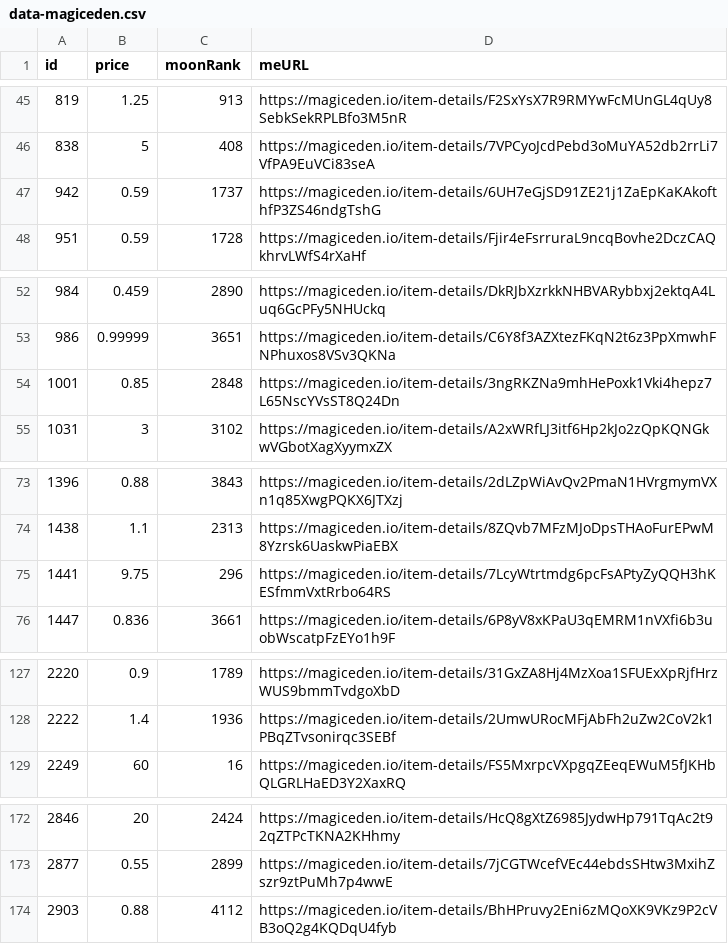
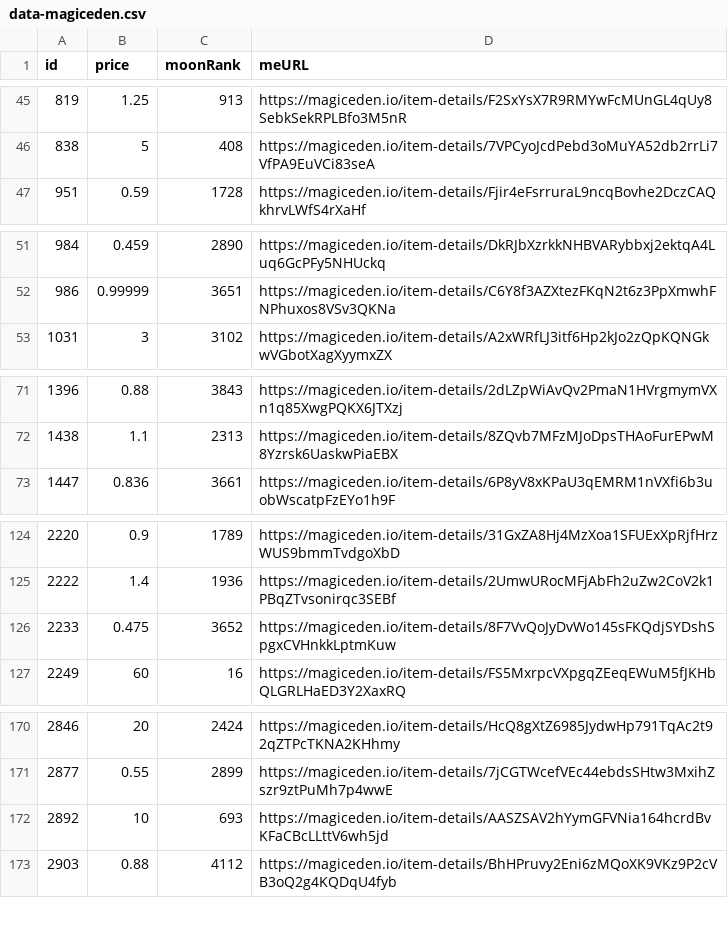
Before and after one commit to pgaspar/saibagang-monitor, a CSV file: data-magiceden.csv, drawn as a sheet; only a part is shown, gaps mark what is left out; the diff covers the shown part only.

Commit message:
Flat: latest data (2021-11-16T21:30:20.811Z) {   "date": "2021-11-16T21:30:20.811Z",   "files": [     {       "name": "data-magiceden.csv",       "deltaBytes": -190,       "source": "https://api-mainnet.magiceden.io/rpc/getListedNFTsByQuery?q=%7B%22%24match%22%3A%7B%22collectionSymbol%22%3A%22saiba_gang%22%7D%2C%22%24sort%22%3A%7B%22takerAmount%22%3A1%2C%22createdAt%22%3A-1%7D%7D"     },     {       "name": "picks-magiceden.csv",       "deltaBytes": 2,       "source": "https://api-mainnet.magiceden.io/rpc/getListedNFTsByQuery?q=%7B%22%24match%22%3A%7B%22collectionSymbol%22%3A%22saiba_gang%22%7D%2C%22%24sort%22%3A%7B%22takerAmount%22%3A1%2C%22createdAt%22%3A-1%7D%7D"     },     {       "name": "data-solanart.csv",       "deltaBytes": -185,       "source": "https://qzlsklfacc.medianetwork.cloud/nft_for_sale?collection=saibagang"     },     {       "name": "picks-solanart.csv",       "deltaBytes": 3,       "source": "https://qzlsklfacc.medianetwork.cloud/nft_for_sale?collection=saibagang"     }   ] }

```diff
--- a/data-magiceden.csv
+++ b/data-magiceden.csv
@@ -46,3 +46,2 @@ id,price,moonRank,meURL
 838,5,408,https://magiceden.io/item-details/7VPCyoJcdPebd3oMuYA52db2rrLi7VfPA9EuVCi83seA
-942,0.59,1737,https://magiceden.io/item-details/6UH7eGjSD91ZE21j1ZaEpKaKAkofthfP3ZS46ndgTshG
 951,0.59,1728,https://magiceden.io/item-details/Fjir4eFsrruraL9ncqBovhe2DczCAQkhrvLWfS4rXaHf
@@ -53,3 +52,2 @@ id,price,moonRank,meURL
 986,0.99999,3651,https://magiceden.io/item-details/C6Y8f3AZXtezFKqN2t6z3PpXmwhFNPhuxos8VSv3QKNa
-1001,0.85,2848,https://magiceden.io/item-details/3ngRKZNa9mhHePoxk1Vki4hepz7L65NscYVsST8Q24Dn
 1031,3,3102,https://magiceden.io/item-details/A2xWRfLJ3itf6Hp2kJo2zQpKQNGkwVGbotXagXyymxZX
@@ -74,3 +72,2 @@ id,price,moonRank,meURL
 1438,1.1,2313,https://magiceden.io/item-details/8ZQvb7MFzMJoDpsTHAoFurEPwM8Yzrsk6UaskwPiaEBX
-1441,9.75,296,https://magiceden.io/item-details/7LcyWtrtmdg6pcFsAPtyZyQQH3hKESfmmVxtRrbo64RS
 1447,0.836,3661,https://magiceden.io/item-details/6P8yV8xKPaU3qEMRM1nVXfi6b3uobWscatpFzEYo1h9F
@@ -128,2 +125,3 @@ id,price,moonRank,meURL
 2222,1.4,1936,https://magiceden.io/item-details/2UmwURocMFjAbFh2uZw2CoV2k1PBqZTvsonirqc3SEBf
+2233,0.475,3652,https://magiceden.io/item-details/8F7VvQoJyDvWo145sFKQdjSYDshSpgxCVHnkkLptmKuw
 2249,60,16,https://magiceden.io/item-details/FS5MxrpcVXpgqZEeqEWuM5fJKHbQLGRLHaED3Y2XaxRQ
@@ -173,2 +171,3 @@ id,price,moonRank,meURL
 2877,0.55,2899,https://magiceden.io/item-details/7jCGTWcefVEc44ebdsSHtw3MxihZszr9ztPuMh7p4wwE
+2892,10,693,https://magiceden.io/item-details/AASZSAV2hYymGFVNia164hcrdBvKFaCBcLLttV6wh5jd
 2903,0.88,4112,https://magiceden.io/item-details/BhHPruvy2Eni6zMQoXK9VKz9P2cVB3oQ2g4KQDqU4fyb
```
Also changed, not shown: 2 added rows, 3 removed rows and 3 edited cells elsewhere in this file, data-solanart.csv, picks-magiceden.csv, 1 other file.
